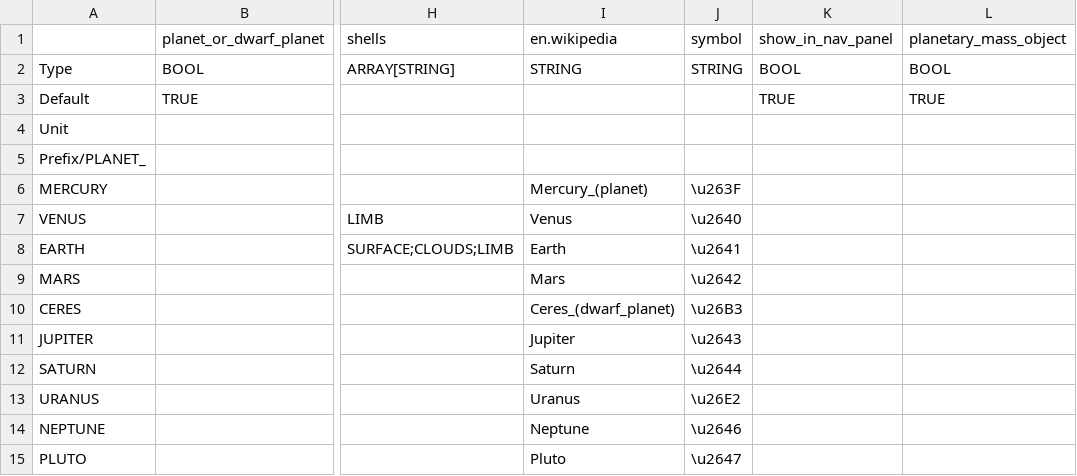
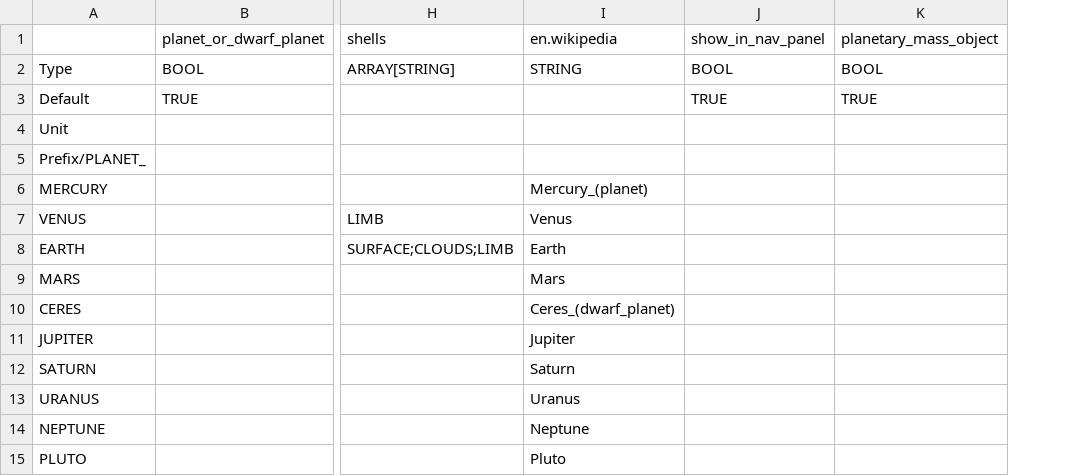
Before and after one commit to ivoyager/ivoyager_core, a TSV file: tables/planets.tsv, drawn as a sheet; only a part is shown, gaps mark what is left out; the diff names each change by its address in the sheet, - before the commit and + after, or states it on an @@ line.

```diff
--- a/tables/planets.tsv
+++ b/tables/planets.tsv
-column J (symbol), rows 2-15: STRING |  |  |  | \u263F | \u2640 | \u2641 | \u2642 | \u26B3 | \u2643 | \u2644 | \u26E2 | \u2646 | \u2647
```
Also changed, not shown: tables/asteroids.tsv, tables/moons.tsv, 47 other files.
